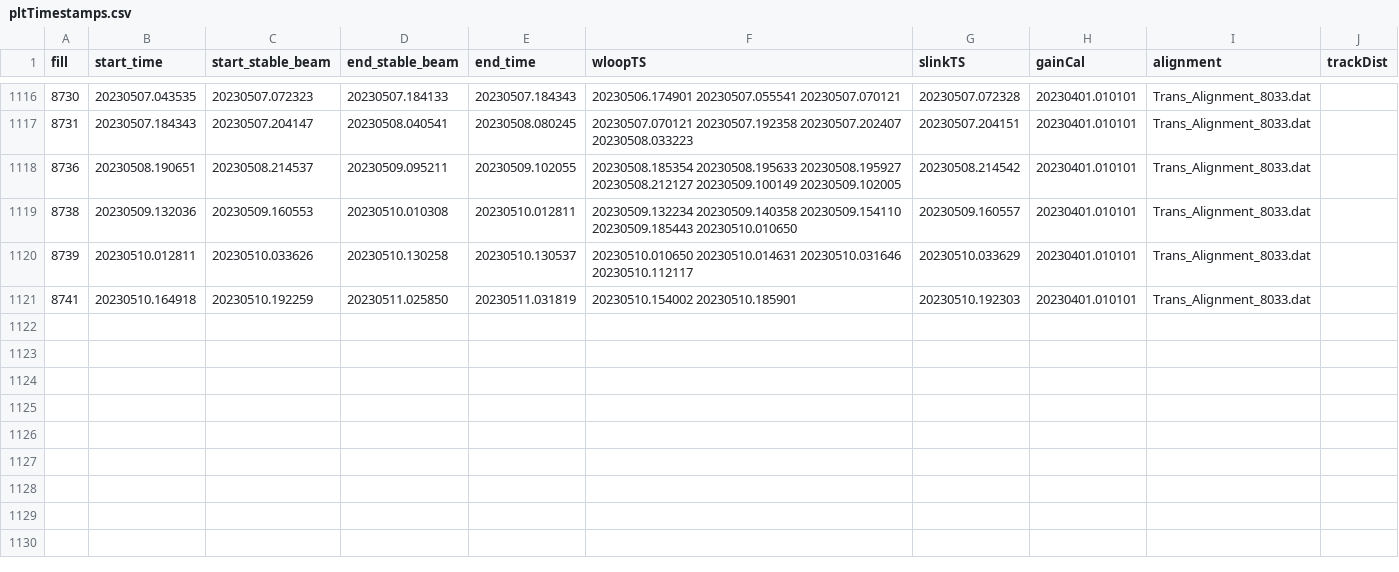
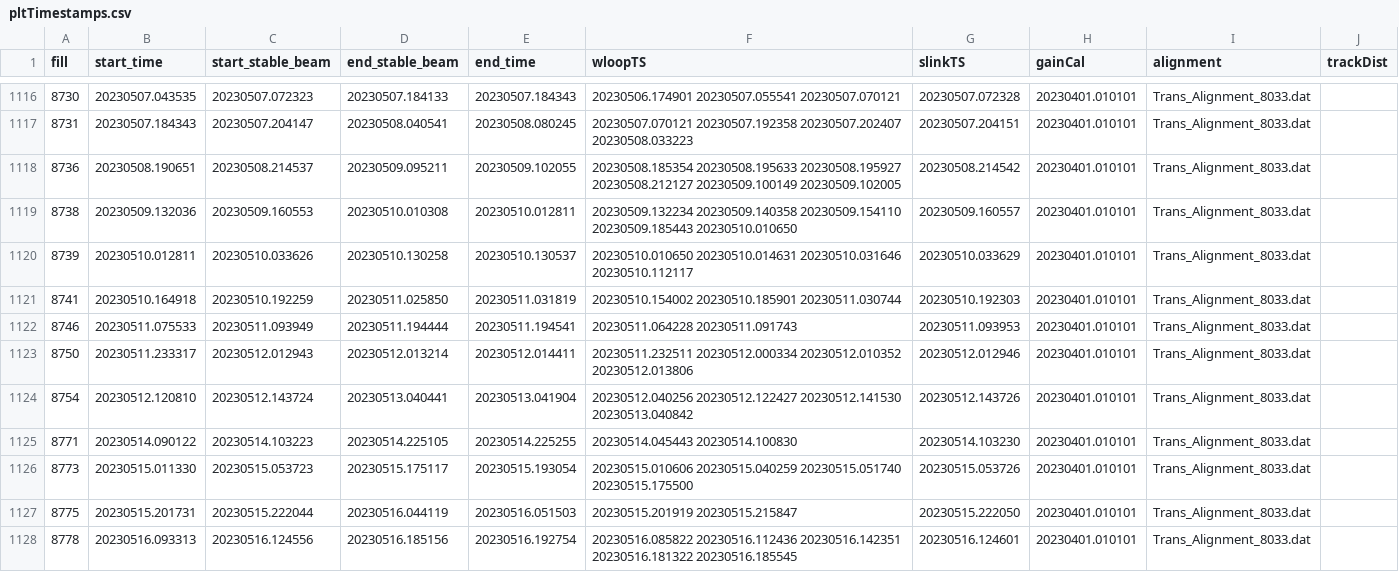
Before and after one commit to Nimmitha/PLTOffline, a CSV file: pltTimestamps.csv, drawn as a sheet; only a part is shown, gaps mark what is left out.

```diff
--- a/pltTimestamps.csv
+++ b/pltTimestamps.csv
@@ -1120,2 +1120,9 @@ fill|start_time|start_stable_beam|end_stable_beam|end_time|wloopTS|slinkTS|gainC
 8739|20230510.012811|20230510.033626|20230510.130258|20230510.130537|20230510.010650 20230510.014631 20230510.031646 20230510.112117|20230510.033629|20230401.010101|Trans_Alignment_8033.dat|
-8741|20230510.164918|20230510.192259|20230511.025850|20230511.031819|20230510.154002 20230510.185901|20230510.192303|20230401.010101|Trans_Alignment_8033.dat|
+8741|20230510.164918|20230510.192259|20230511.025850|20230511.031819|20230510.154002 20230510.185901 20230511.030744|20230510.192303|20230401.010101|Trans_Alignment_8033.dat|
+8746|20230511.075533|20230511.093949|20230511.194444|20230511.194541|20230511.064228 20230511.091743|20230511.093953|20230401.010101|Trans_Alignment_8033.dat|
+8750|20230511.233317|20230512.012943|20230512.013214|20230512.014411|20230511.232511 20230512.000334 20230512.010352 20230512.013806|20230512.012946|20230401.010101|Trans_Alignment_8033.dat|
+8754|20230512.120810|20230512.143724|20230513.040441|20230513.041904|20230512.040256 20230512.122427 20230512.141530 20230513.040842|20230512.143726|20230401.010101|Trans_Alignment_8033.dat|
+8771|20230514.090122|20230514.103223|20230514.225105|20230514.225255|20230514.045443 20230514.100830|20230514.103230|20230401.010101|Trans_Alignment_8033.dat|
+8773|20230515.011330|20230515.053723|20230515.175117|20230515.193054|20230515.010606 20230515.040259 20230515.051740 20230515.175500|20230515.053726|20230401.010101|Trans_Alignment_8033.dat|
+8775|20230515.201731|20230515.222044|20230516.044119|20230516.051503|20230515.201919 20230515.215847|20230515.222050|20230401.010101|Trans_Alignment_8033.dat|
+8778|20230516.093313|20230516.124556|20230516.185156|20230516.192754|20230516.085822 20230516.112436 20230516.142351 20230516.181322 20230516.185545|20230516.124601|20230401.010101|Trans_Alignment_8033.dat|
```
Also changed, not shown: BackgroundFraction/results/8730.csv, BackgroundFraction/results/8741.csv, 20 other files.
